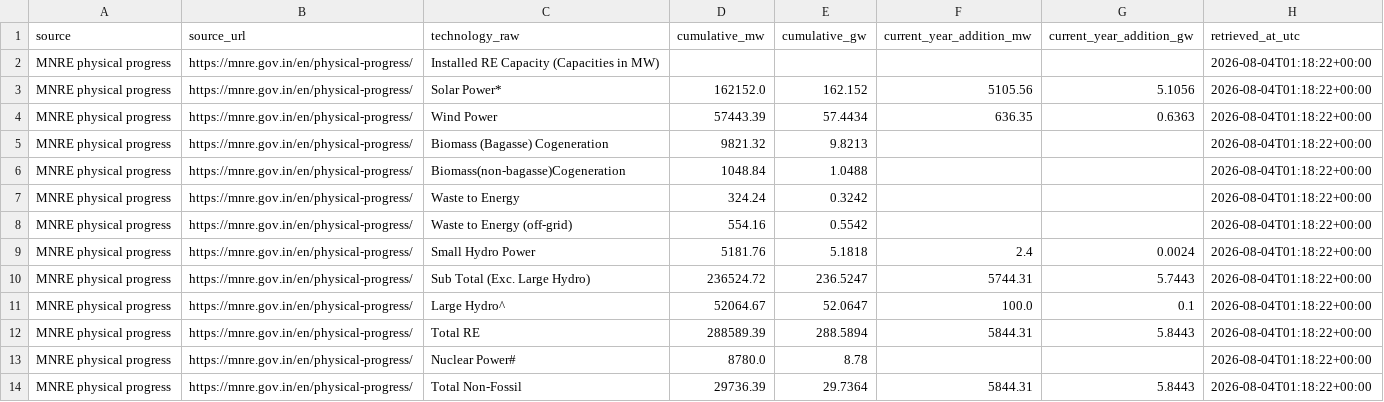
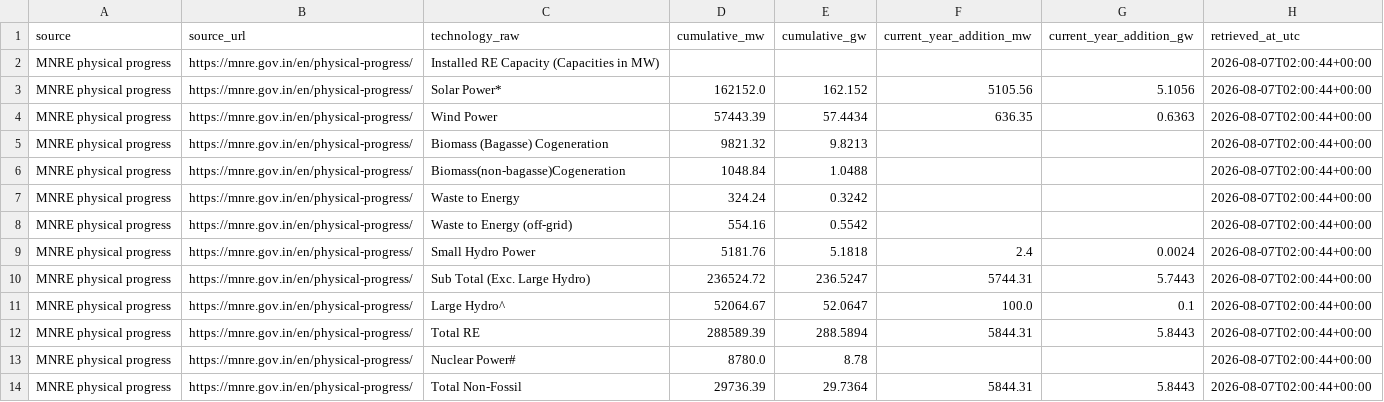
Before and after one commit to Naman7417/MIS-for-RE-Growth-in-the-country, a CSV file: powerbi-re-mis/data/mnre_physical_progress_raw.csv, drawn as a sheet.

```diff
--- a/powerbi-re-mis/data/mnre_physical_progress_raw.csv
+++ b/powerbi-re-mis/data/mnre_physical_progress_raw.csv
@@ -1,14 +1,14 @@
 source,source_url,technology_raw,cumulative_mw,cumulative_gw,current_year_addition_mw,current_year_addition_gw,retrieved_at_utc
-MNRE physical progress,https://mnre.gov.in/en/physical-progress/,Installed RE Capacity (Capacities in MW),,,,,2026-08-04T01:18:22+00:00
-MNRE physical progress,https://mnre.gov.in/en/physical-progress/,Solar Power*,162152.0,162.152,5105.56,5.1056,2026-08-04T01:18:22+00:00
-MNRE physical progress,https://mnre.gov.in/en/physical-progress/,Wind Power,57443.39,57.4434,636.35,0.6363,2026-08-04T01:18:22+00:00
-MNRE physical progress,https://mnre.gov.in/en/physical-progress/,Biomass (Bagasse) Cogeneration,9821.32,9.8213,,,2026-08-04T01:18:22+00:00
-MNRE physical progress,https://mnre.gov.in/en/physical-progress/,Biomass(non-bagasse)Cogeneration,1048.84,1.0488,,,2026-08-04T01:18:22+00:00
-MNRE physical progress,https://mnre.gov.in/en/physical-progress/,Waste to Energy,324.24,0.3242,,,2026-08-04T01:18:22+00:00
-MNRE physical progress,https://mnre.gov.in/en/physical-progress/,Waste to Energy (off-grid),554.16,0.5542,,,2026-08-04T01:18:22+00:00
-MNRE physical progress,https://mnre.gov.in/en/physical-progress/,Small Hydro Power,5181.76,5.1818,2.4,0.0024,2026-08-04T01:18:22+00:00
-MNRE physical progress,https://mnre.gov.in/en/physical-progress/,Sub Total (Exc. Large Hydro),236524.72,236.5247,5744.31,5.7443,2026-08-04T01:18:22+00:00
-MNRE physical progress,https://mnre.gov.in/en/physical-progress/,Large Hydro^,52064.67,52.0647,100.0,0.1,2026-08-04T01:18:22+00:00
-MNRE physical progress,https://mnre.gov.in/en/physical-progress/,Total RE,288589.39,288.5894,5844.31,5.8443,2026-08-04T01:18:22+00:00
-MNRE physical progress,https://mnre.gov.in/en/physical-progress/,Nuclear Power#,8780.0,8.78,,,2026-08-04T01:18:22+00:00
-MNRE physical progress,https://mnre.gov.in/en/physical-progress/,Total Non-Fossil,29736.39,29.7364,5844.31,5.8443,2026-08-04T01:18:22+00:00
+MNRE physical progress,https://mnre.gov.in/en/physical-progress/,Installed RE Capacity (Capacities in MW),,,,,2026-08-07T02:00:44+00:00
+MNRE physical progress,https://mnre.gov.in/en/physical-progress/,Solar Power*,162152.0,162.152,5105.56,5.1056,2026-08-07T02:00:44+00:00
+MNRE physical progress,https://mnre.gov.in/en/physical-progress/,Wind Power,57443.39,57.4434,636.35,0.6363,2026-08-07T02:00:44+00:00
+MNRE physical progress,https://mnre.gov.in/en/physical-progress/,Biomass (Bagasse) Cogeneration,9821.32,9.8213,,,2026-08-07T02:00:44+00:00
+MNRE physical progress,https://mnre.gov.in/en/physical-progress/,Biomass(non-bagasse)Cogeneration,1048.84,1.0488,,,2026-08-07T02:00:44+00:00
+MNRE physical progress,https://mnre.gov.in/en/physical-progress/,Waste to Energy,324.24,0.3242,,,2026-08-07T02:00:44+00:00
+MNRE physical progress,https://mnre.gov.in/en/physical-progress/,Waste to Energy (off-grid),554.16,0.5542,,,2026-08-07T02:00:44+00:00
+MNRE physical progress,https://mnre.gov.in/en/physical-progress/,Small Hydro Power,5181.76,5.1818,2.4,0.0024,2026-08-07T02:00:44+00:00
+MNRE physical progress,https://mnre.gov.in/en/physical-progress/,Sub Total (Exc. Large Hydro),236524.72,236.5247,5744.31,5.7443,2026-08-07T02:00:44+00:00
+MNRE physical progress,https://mnre.gov.in/en/physical-progress/,Large Hydro^,52064.67,52.0647,100.0,0.1,2026-08-07T02:00:44+00:00
+MNRE physical progress,https://mnre.gov.in/en/physical-progress/,Total RE,288589.39,288.5894,5844.31,5.8443,2026-08-07T02:00:44+00:00
+MNRE physical progress,https://mnre.gov.in/en/physical-progress/,Nuclear Power#,8780.0,8.78,,,2026-08-07T02:00:44+00:00
+MNRE physical progress,https://mnre.gov.in/en/physical-progress/,Total Non-Fossil,29736.39,29.7364,5844.31,5.8443,2026-08-07T02:00:44+00:00
```
Also changed, not shown: powerbi-re-mis/data/annual_re_capacity_addition.csv, powerbi-re-mis/data/cea_report_links.csv, 5 other files.
